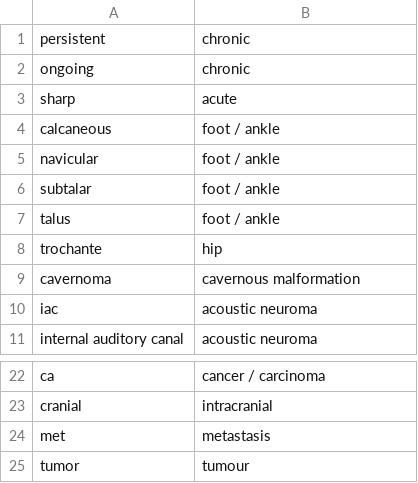
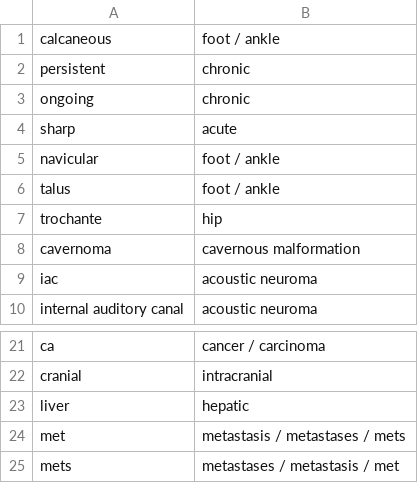
Before and after one commit to UBC-CIC/vch-mri, a CSV file: src/backend/csv/synonyms.csv, drawn as a sheet; only a part is shown, gaps mark what is left out.

```diff
--- a/src/backend/csv/synonyms.csv
+++ b/src/backend/csv/synonyms.csv
@@ -1 +1,2 @@
+calcaneous,foot / ankle
 persistent,chronic
@@ -3,5 +4,3 @@ ongoing,chronic
 sharp,acute
-calcaneous,foot / ankle
 navicular,foot / ankle
-subtalar,foot / ankle
 talus,foot / ankle
@@ -23,3 +22,4 @@ ca,cancer / carcinoma
 cranial,intracranial
-met,metastasis
-tumor,tumour
+liver,hepatic
+met,metastasis / metastases / mets
+mets,metastases / metastasis / met
```
Also changed, not shown: src/backend/csv/rules.csv, 7 other files.
